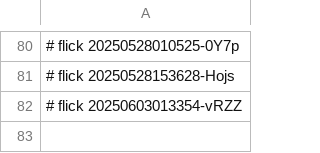
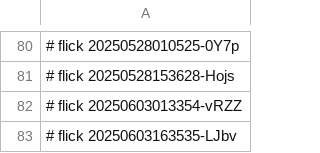
Before and after one commit to abikesa/sanity, a CSV file: ukb/aperitivo/.csv, drawn as a sheet; only a part is shown, gaps mark what is left out.

Commit message:
ukb/aperitivo/.csv

```diff
--- a/ukb/aperitivo/.csv
+++ b/ukb/aperitivo/.csv
@@ -82 +82,2 @@
 # flick 20250603013354-vRZZ
+# flick 20250603163535-LJbv
```
